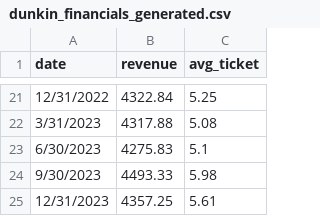
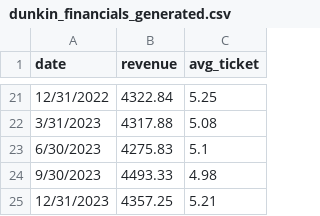
Before and after one commit to allielind27/Final-Deliverable, a CSV file: dunkin_financials_generated.csv, drawn as a sheet; only a part is shown, gaps mark what is left out.

Commit message:
Update dunkin_financials_generated.csv

```diff
--- a/dunkin_financials_generated.csv
+++ b/dunkin_financials_generated.csv
@@ -23,3 +23,3 @@ date,revenue,avg_ticket
 6/30/2023,4275.83,5.1
-9/30/2023,4493.33,5.98
-12/31/2023,4357.25,5.61
+9/30/2023,4493.33,4.98
+12/31/2023,4357.25,5.21
```
